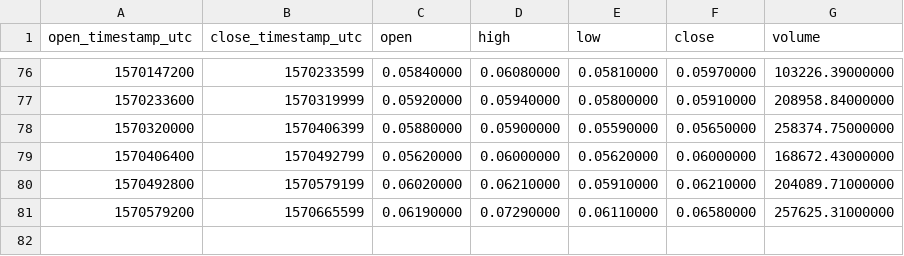
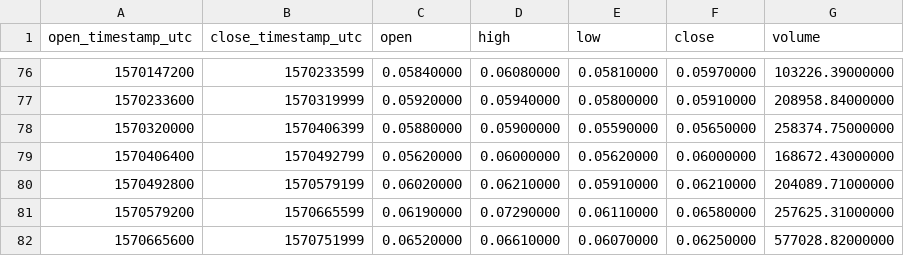
Before and after one commit to cryptobigbro/binance-DUSKUSDC, a CSV file: binance-DUSKUSDC-1d.csv, drawn as a sheet; only a part is shown, gaps mark what is left out.

```diff
--- a/binance-DUSKUSDC-1d.csv
+++ b/binance-DUSKUSDC-1d.csv
@@ -81 +81,2 @@ open_timestamp_utc,close_timestamp_utc,open,high,low,close,volume
 1570579200,1570665599,0.06190000,0.07290000,0.06110000,0.06580000,257625.31000000
+1570665600,1570751999,0.06520000,0.06610000,0.06070000,0.06250000,577028.82000000
```
Also changed, not shown: binance-DUSKUSDC-1h.csv.
